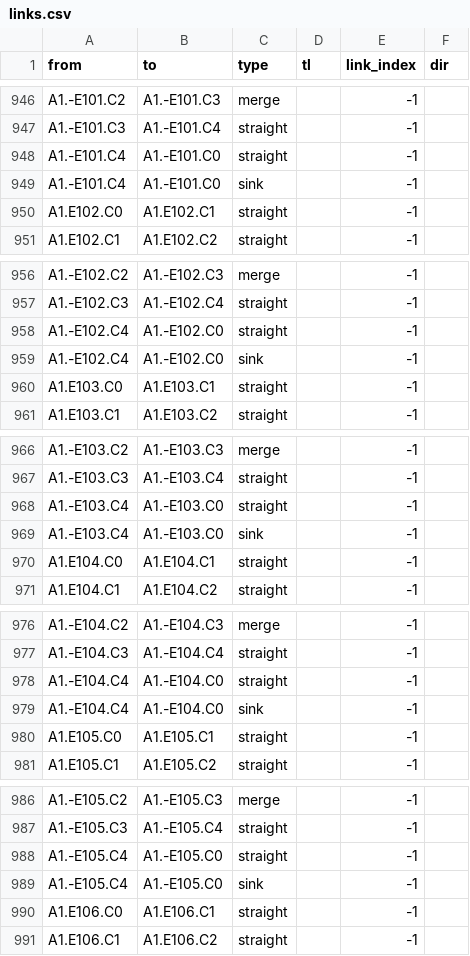
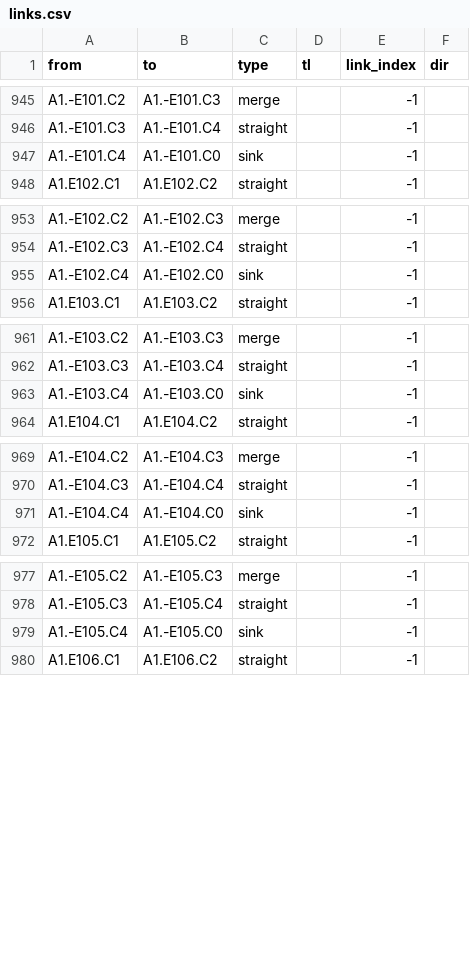
Before and after one commit to Dylan-Wyl10/RoboSense, a CSV file: sumo_cfg/siouxfalls/CTMcfg/dt12/links.csv, drawn as a sheet; only a part is shown, gaps mark what is left out; the diff covers the shown part only.

```diff
--- a/sumo_cfg/siouxfalls/CTMcfg/dt12/links.csv
+++ b/sumo_cfg/siouxfalls/CTMcfg/dt12/links.csv
@@ -947,5 +946,3 @@ A1.-E101.C2,A1.-E101.C3,merge,,-1,
 A1.-E101.C3,A1.-E101.C4,straight,,-1,
-A1.-E101.C4,A1.-E101.C0,straight,,-1,
 A1.-E101.C4,A1.-E101.C0,sink,,-1,
-A1.E102.C0,A1.E102.C1,straight,,-1,
 A1.E102.C1,A1.E102.C2,straight,,-1,
@@ -957,5 +954,3 @@ A1.-E102.C2,A1.-E102.C3,merge,,-1,
 A1.-E102.C3,A1.-E102.C4,straight,,-1,
-A1.-E102.C4,A1.-E102.C0,straight,,-1,
 A1.-E102.C4,A1.-E102.C0,sink,,-1,
-A1.E103.C0,A1.E103.C1,straight,,-1,
 A1.E103.C1,A1.E103.C2,straight,,-1,
@@ -967,5 +962,3 @@ A1.-E103.C2,A1.-E103.C3,merge,,-1,
 A1.-E103.C3,A1.-E103.C4,straight,,-1,
-A1.-E103.C4,A1.-E103.C0,straight,,-1,
 A1.-E103.C4,A1.-E103.C0,sink,,-1,
-A1.E104.C0,A1.E104.C1,straight,,-1,
 A1.E104.C1,A1.E104.C2,straight,,-1,
@@ -977,5 +970,3 @@ A1.-E104.C2,A1.-E104.C3,merge,,-1,
 A1.-E104.C3,A1.-E104.C4,straight,,-1,
-A1.-E104.C4,A1.-E104.C0,straight,,-1,
 A1.-E104.C4,A1.-E104.C0,sink,,-1,
-A1.E105.C0,A1.E105.C1,straight,,-1,
 A1.E105.C1,A1.E105.C2,straight,,-1,
@@ -987,5 +978,3 @@ A1.-E105.C2,A1.-E105.C3,merge,,-1,
 A1.-E105.C3,A1.-E105.C4,straight,,-1,
-A1.-E105.C4,A1.-E105.C0,straight,,-1,
 A1.-E105.C4,A1.-E105.C0,sink,,-1,
-A1.E106.C0,A1.E106.C1,straight,,-1,
 A1.E106.C1,A1.E106.C2,straight,,-1,
```
Also changed, not shown: 32 removed rows elsewhere in this file, sumo_cfg/siouxfalls/CTMcfg/dt6/links.csv, 6 other files.
